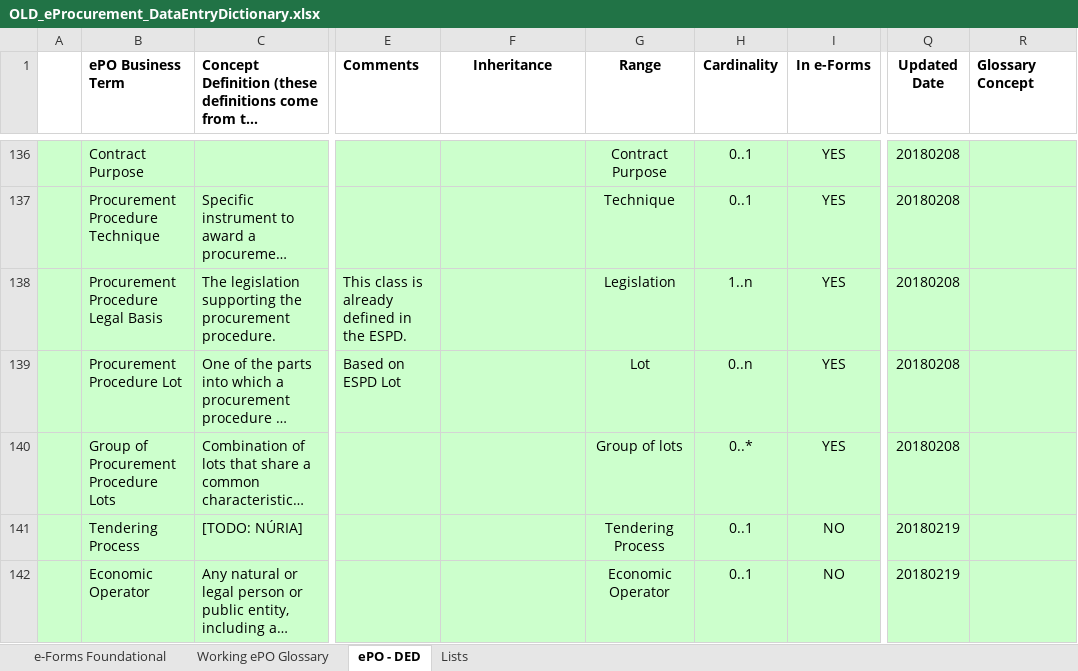
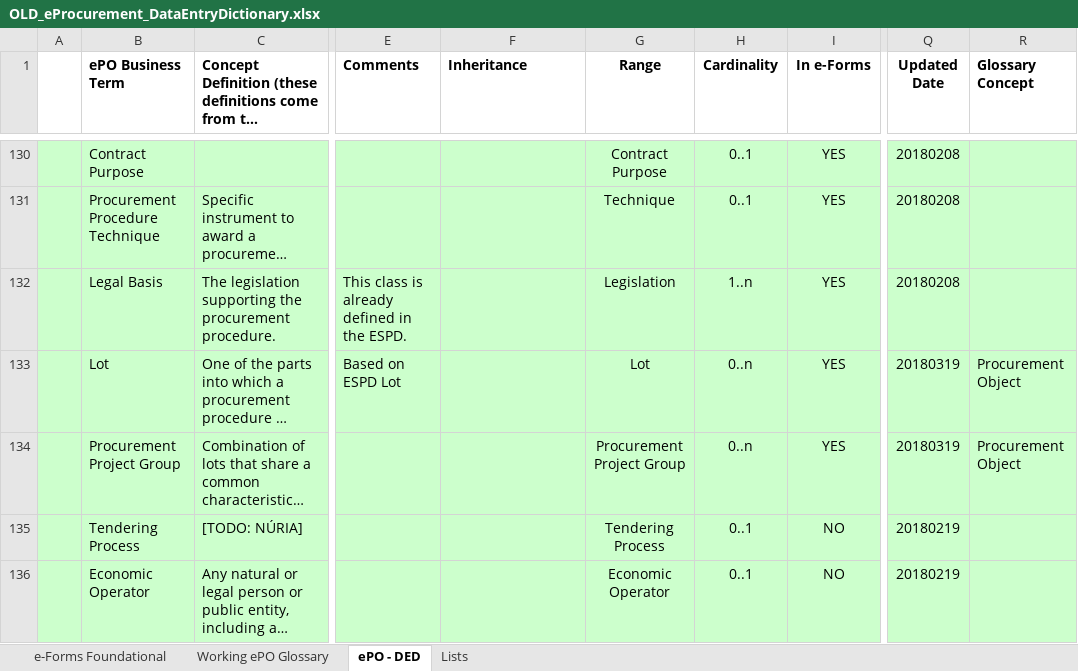
Before and after one commit to eProcurement-everis/ePO, an Excel workbook: 02_IR_DED/OLD_eProcurement_DataEntryDictionary.xlsx, sheet ePO - DED, drawn as a sheet; only a part is shown, gaps mark what is left out; long unchanged cells end in …; values as stored, in another font and other column widths than the file's, no borders; addresses are those after the commit; the diff covers the shown part only; the diff names each change by its address in the sheet, - before the commit and + after, or states it on an @@ line.

Commit message:
20180319 - analysis

```diff
--- a/02_IR_DED/OLD_eProcurement_DataEntryDictionary.xlsx (sheet ePO - DED)
+++ b/02_IR_DED/OLD_eProcurement_DataEntryDictionary.xlsx (sheet ePO - DED)
-F1 alignment: center
+F1 alignment: left
-B132 (ePO Business Term): Procurement Procedure Legal Basis
+B132 (ePO Business Term): Legal Basis
-B133 (ePO Business Term): Procurement Procedure Lot
+B133 (ePO Business Term): Lot
-Q133:Q134 (Updated Date): 20180208
+Q133:Q134 (Updated Date): 20180319
-R133:R134 (Glossary Concept): (empty)
+R133:R134 (Glossary Concept): Procurement Object
-B134 (ePO Business Term): Group of Procurement Procedure Lots
+B134 (ePO Business Term): Procurement Project Group
-G134 (Range): Group of lots
+G134 (Range): Procurement Project Group
-H134 (Cardinality): 0..*
+H134 (Cardinality): 0..n
```
Also changed, not shown: 11 added rows, 1 removed row, 5 moved rows, 16 edited cells and cell formats elsewhere in this sheet, sheet Working ePO Glossary.
